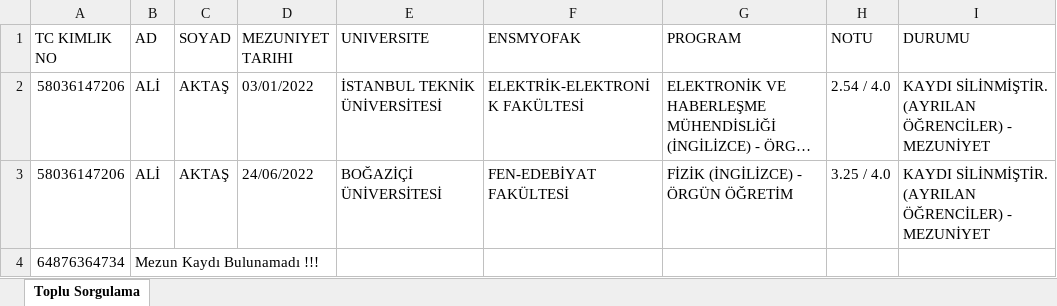
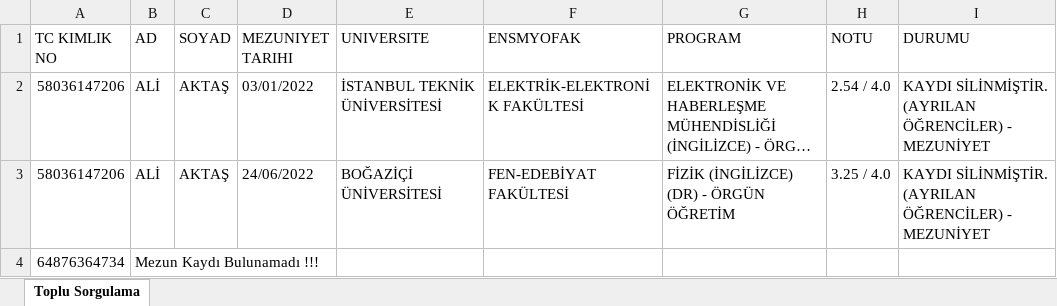
Before and after one commit to kaayra2000/ik_tasiyici, an Excel workbook: docs/mezuniyet_bilgileri.xlsx, sheet Toplu Sorgulama, drawn as a sheet; long unchanged cells end in …; values as stored, in another font and other column widths than the file's, no borders; the diff names each change by its address in the sheet, - before the commit and + after, or states it on an @@ line.

```diff
--- a/docs/mezuniyet_bilgileri.xlsx (sheet Toplu Sorgulama)
+++ b/docs/mezuniyet_bilgileri.xlsx (sheet Toplu Sorgulama)
-G3 (PROGRAM): FİZİK (İNGİLİZCE) - ÖRGÜN ÖĞRETİM
+G3 (PROGRAM): FİZİK (İNGİLİZCE) (DR) - ÖRGÜN ÖĞRETİM
```
Also changed, not shown: 2 other files.
